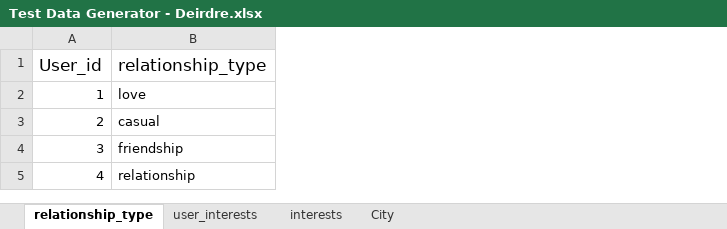
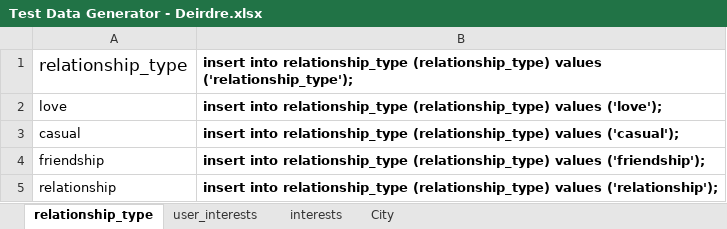
Before and after one commit to AdrianosullivanUL/WebProject, an Excel workbook: Database Implementation/Test Data Generator - Deirdre.xlsx, sheet relationship_type, drawn as a sheet; values as stored, in another font and other column widths than the file's, no borders; removed rows and columns are numbered as before the commit, all else as after; the diff names each change by its address in the sheet, - before the commit and + after, or states it on an @@ line.

```diff
--- a/Database Implementation/Test Data Generator - Deirdre.xlsx (sheet relationship_type)
+++ b/Database Implementation/Test Data Generator - Deirdre.xlsx (sheet relationship_type)
-column A, rows 1-5: User_id | 1 | 2 | 3 | 4
+column B, rows 1-5: insert into relationship_type (relationship_type) values ('relationship_type'); | insert into relationship_type (relationship_type) values ('love'); | insert into relationship_type (relationship_type) values ('casual'); | insert into relationship_type (relationship_type) values ('friendship'); | insert into relationship_type (relationship_type) values ('relationship');
```
Also changed, not shown: sheet City, sheet interests, Database Implementation/Test Data Generator - Adrian.xlsx, Database Implementation/Test Data Generator - Mary.xlsx, 7 other files.
